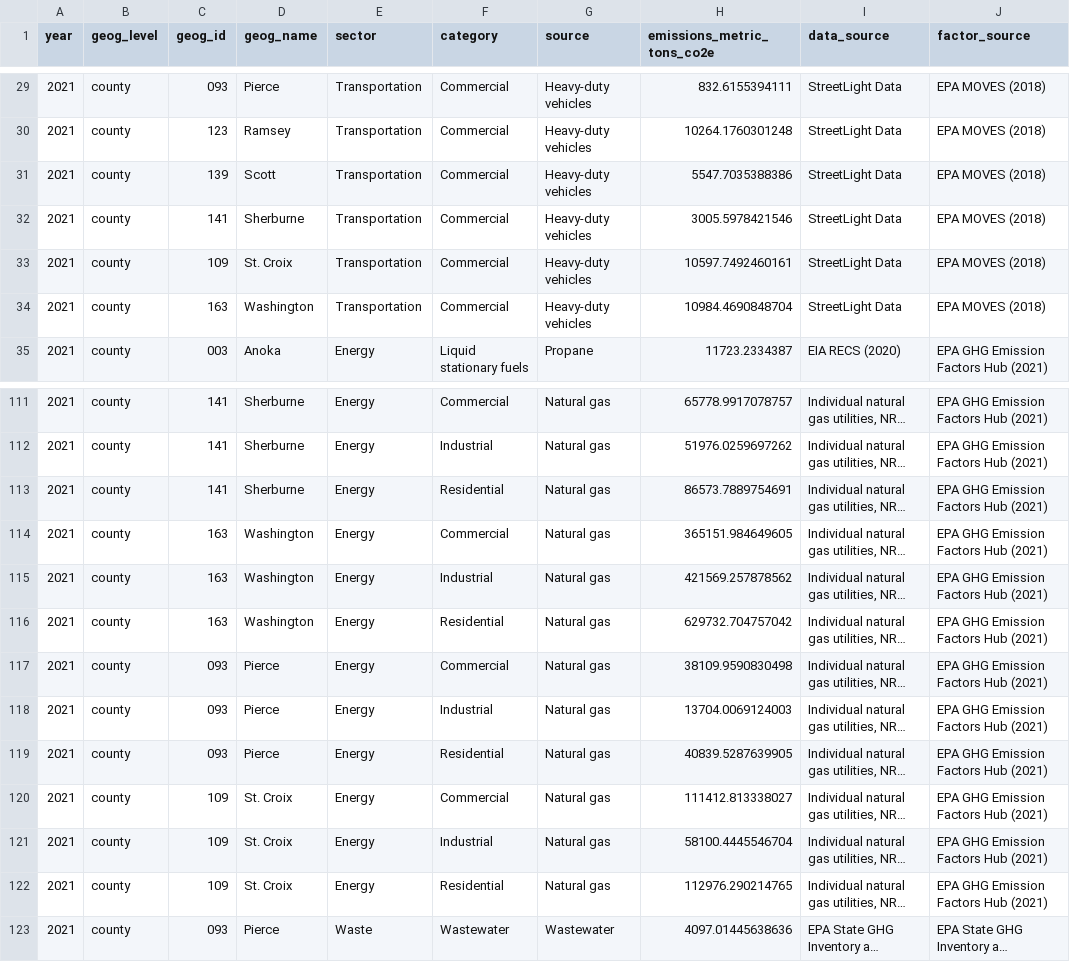
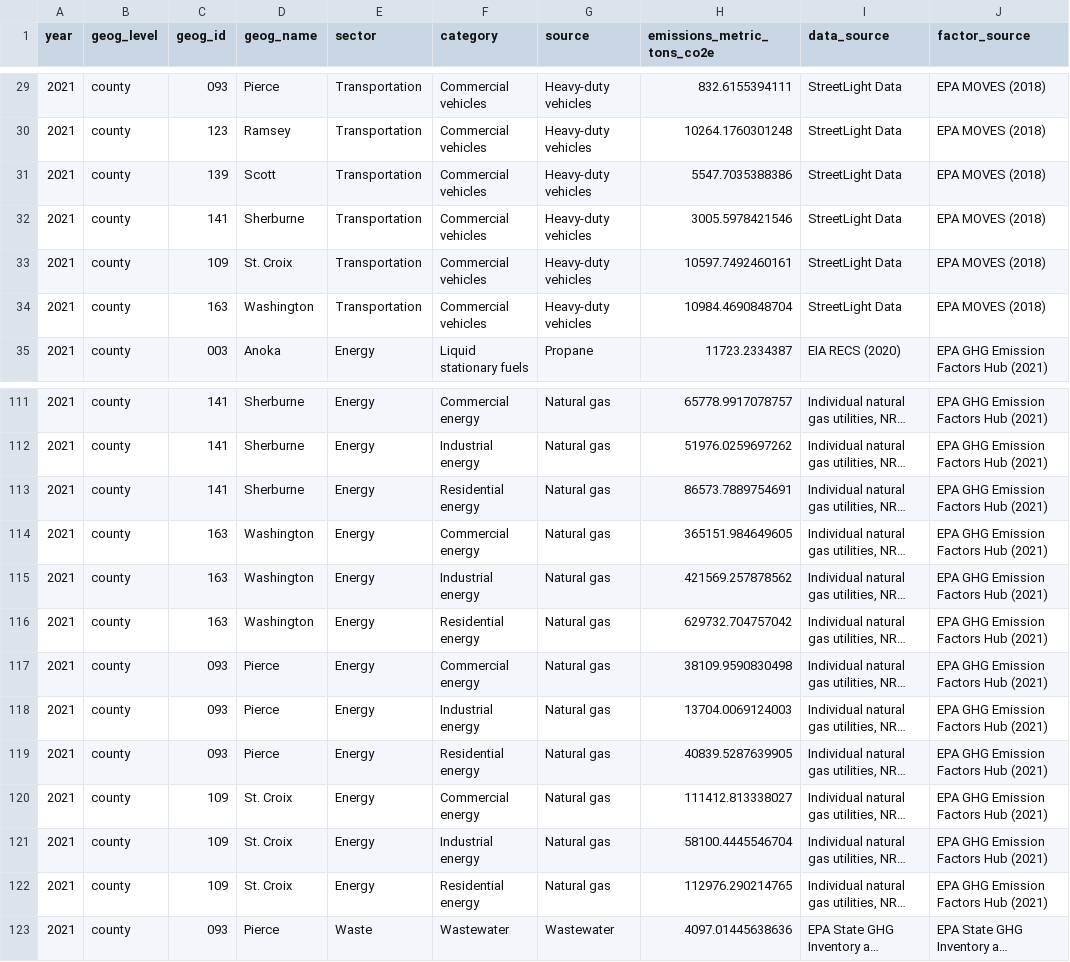
Before and after one commit to Metropolitan-Council/ghg-cprg, a CSV file: _meta/data/cprg_county_emissions.CSV, drawn as a sheet; only a part is shown, gaps mark what is left out; long unchanged cells end in …; the diff covers the shown part only; the diff names each change by its address in the sheet, - before the commit and + after, or states it on an @@ line.

Commit message:
update category, source labels

```diff
--- a/_meta/data/cprg_county_emissions.CSV
+++ b/_meta/data/cprg_county_emissions.CSV
-F29:F34 (category): Commercial
+F29:F34 (category): Commercial vehicles
-F111 (category): Commercial
+F111 (category): Commercial energy
-F112 (category): Industrial
+F112 (category): Industrial energy
-F113 (category): Residential
+F113 (category): Residential energy
-F114 (category): Commercial
+F114 (category): Commercial energy
-F115 (category): Industrial
+F115 (category): Industrial energy
-F116 (category): Residential
+F116 (category): Residential energy
-F117 (category): Commercial
+F117 (category): Commercial energy
-F118 (category): Industrial
+F118 (category): Industrial energy
-F119 (category): Residential
+F119 (category): Residential energy
-F120 (category): Commercial
+F120 (category): Commercial energy
-F121 (category): Industrial
+F121 (category): Industrial energy
-F122 (category): Residential
+F122 (category): Residential energy
```
Also changed, not shown: 81 edited cells elsewhere in this file, 3 other files.
